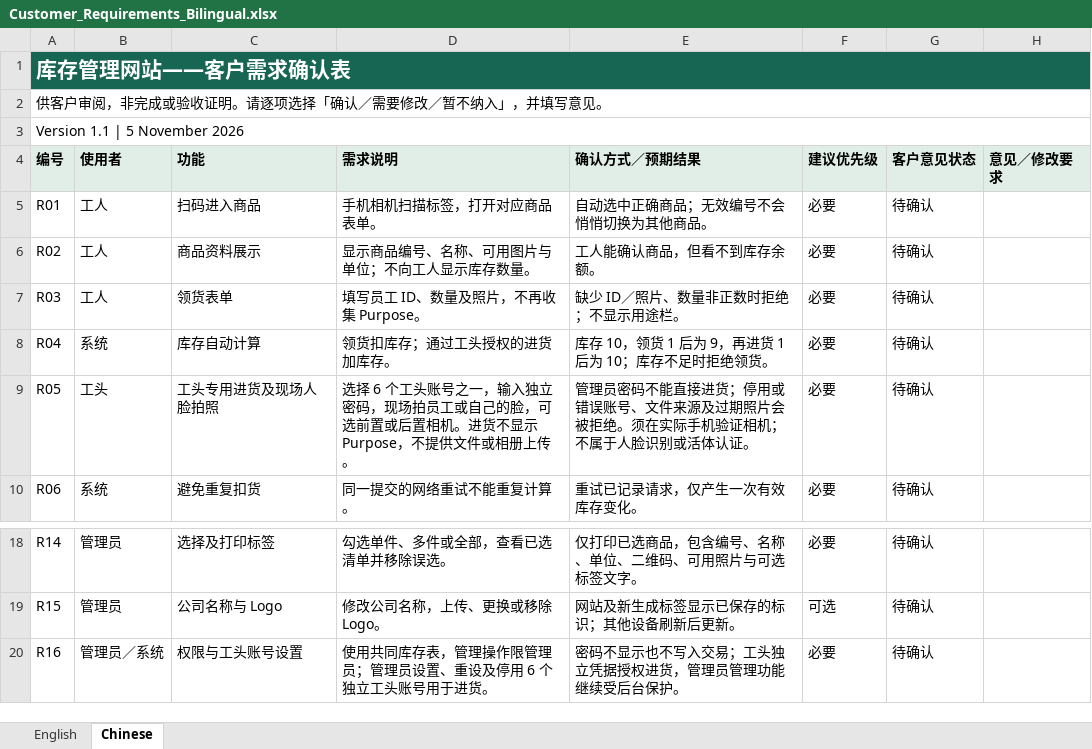
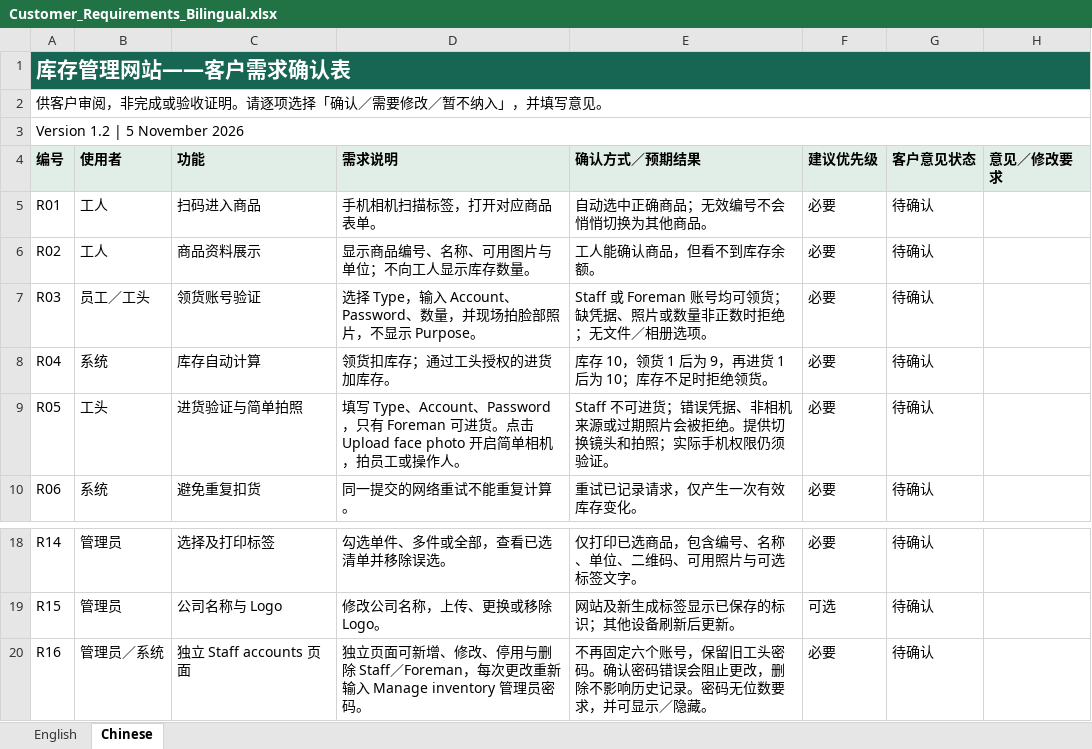
Before and after one commit to ene4583-oss/Qr-Code, an Excel workbook: docs/customer-requirements/Customer_Requirements_Bilingual.xlsx, sheet Chinese, drawn as a sheet; only a part is shown, gaps mark what is left out; values as stored, in another font and other column widths than the file's, no borders; the diff names each change by its address in the sheet, - before the commit and + after, or states it on an @@ line.

Commit message:
Add dynamic Staff accounts with per-change admin verification and authenticated stock actions

```diff
--- a/docs/customer-requirements/Customer_Requirements_Bilingual.xlsx (sheet Chinese)
+++ b/docs/customer-requirements/Customer_Requirements_Bilingual.xlsx (sheet Chinese)
-A3 (编号): Version 1.1 | 5 November 2026
+A3 (编号): Version 1.2 | 5 November 2026
-B7 (使用者): 工人
+B7 (使用者): 员工／工头
-C7 (功能): 领货表单
+C7 (功能): 领货账号验证
-D7 (需求说明): 填写员工 ID、数量及照片，不再收集 Purpose。
+D7 (需求说明): 选择 Type，输入 Account、Password、数量，并现场拍脸部照片，不显示 Purpose。
-E7 (确认方式／预期结果): 缺少 ID／照片、数量非正数时拒绝；不显示用途栏。
+E7 (确认方式／预期结果): Staff 或 Foreman 账号均可领货；缺凭据、照片或数量非正数时拒绝；无文件／相册选项。
-C9 (功能): 工头专用进货及现场人脸拍照
+C9 (功能): 进货验证与简单拍照
-D9 (需求说明): 选择 6 个工头账号之一，输入独立密码，现场拍员工或自己的脸，可选前置或后置相机。进货不显示 Purpose，不提供文件或相册上传。
+D9 (需求说明): 填写 Type、Account、Password，只有 Foreman 可进货。点击 Upload face photo 开启简单相机，拍员工或操作人。
-E9 (确认方式／预期结果): 管理员密码不能直接进货；停用或错误账号、文件来源及过期照片会被拒绝。须在实际手机验证相机；不属于人脸识别或活体认证。
+E9 (确认方式／预期结果): Staff 不可进货；错误凭据、非相机来源或过期照片会被拒绝。提供切换镜头和拍照；实际手机权限仍须验证。
-C20 (功能): 权限与工头账号设置
+C20 (功能): 独立 Staff accounts 页面
-D20 (需求说明): 使用共同库存表，管理操作限管理员；管理员设置、重设及停用 6 个独立工头账号用于进货。
+D20 (需求说明): 独立页面可新增、修改、停用与删除 Staff／Foreman，每次更改重新输入 Manage inventory 管理员密码。
-E20 (确认方式／预期结果): 密码不显示也不写入交易；工头独立凭据授权进货，管理员管理功能继续受后台保护。
+E20 (确认方式／预期结果): 不再固定六个账号，保留旧工头密码。确认密码错误会阻止更改，删除不影响历史记录。密码无位数要求，并可显示／隐藏。
```
Also changed, not shown: sheet English, 13 other files.
